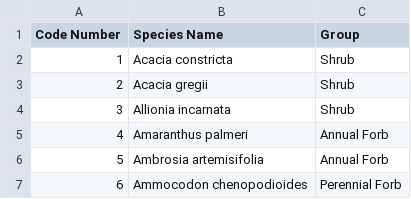
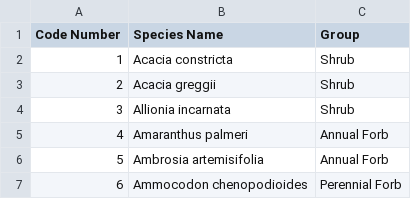
Before and after one commit to sdtaylor/portalShrubs, a CSV file: shrubData/excelExports/2001_species_list_ShawnsEdits.csv, drawn as a sheet; only a part is shown.

```diff
--- a/shrubData/excelExports/2001_species_list_ShawnsEdits.csv
+++ b/shrubData/excelExports/2001_species_list_ShawnsEdits.csv
@@ -2,3 +2,3 @@ Code Number,Species Name,Group
 1,Acacia constricta,Shrub
-2,Acacia gregii,Shrub
+2,Acacia greggii,Shrub
 3,Allionia incarnata,Shrub
```
Also changed, not shown: shrubData/excelExports/1989_species_list_ShawnsEdits.csv, shrubData/excelExports/1992_species_list_ShawnsEdits.csv, 2 other files.
